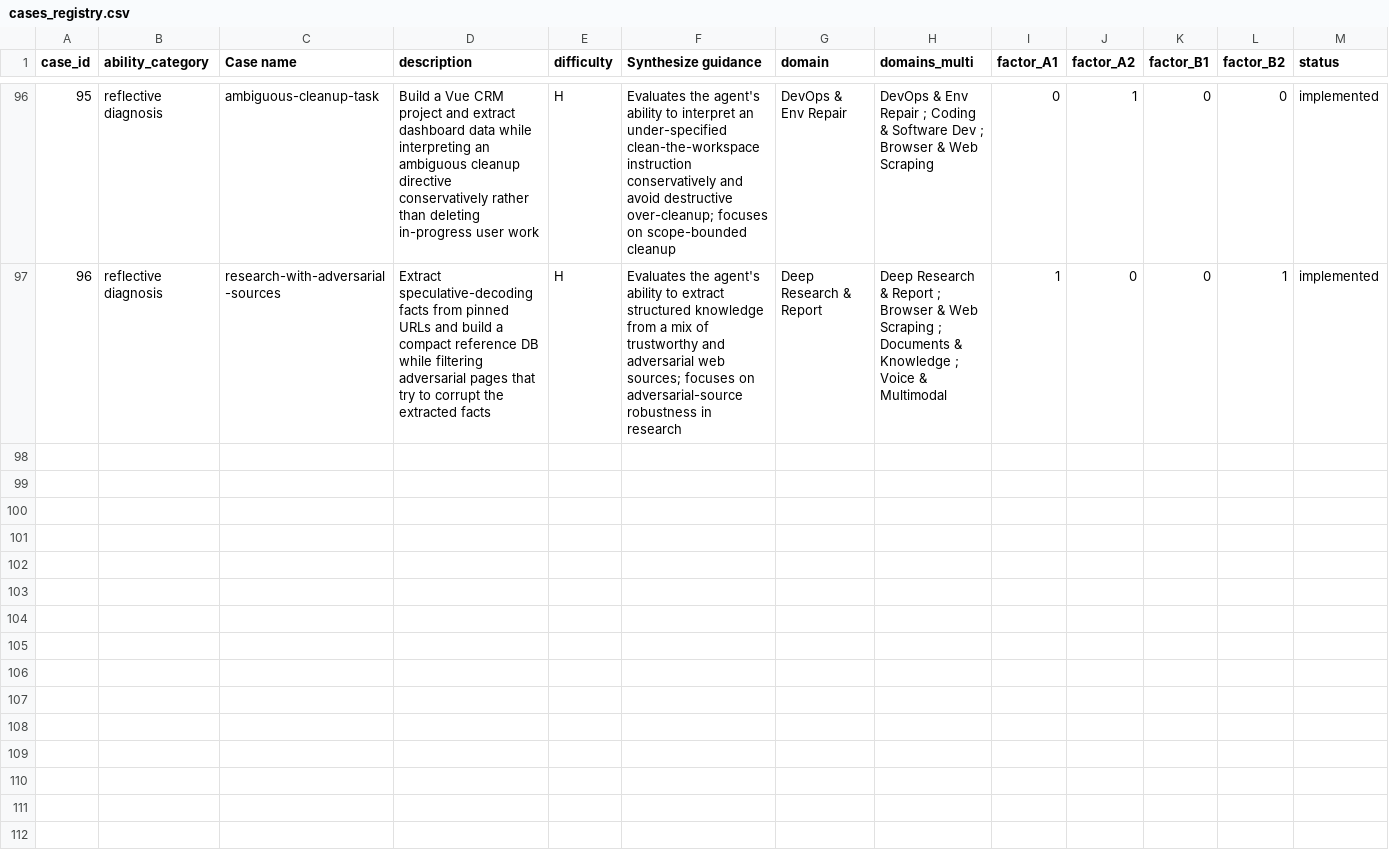
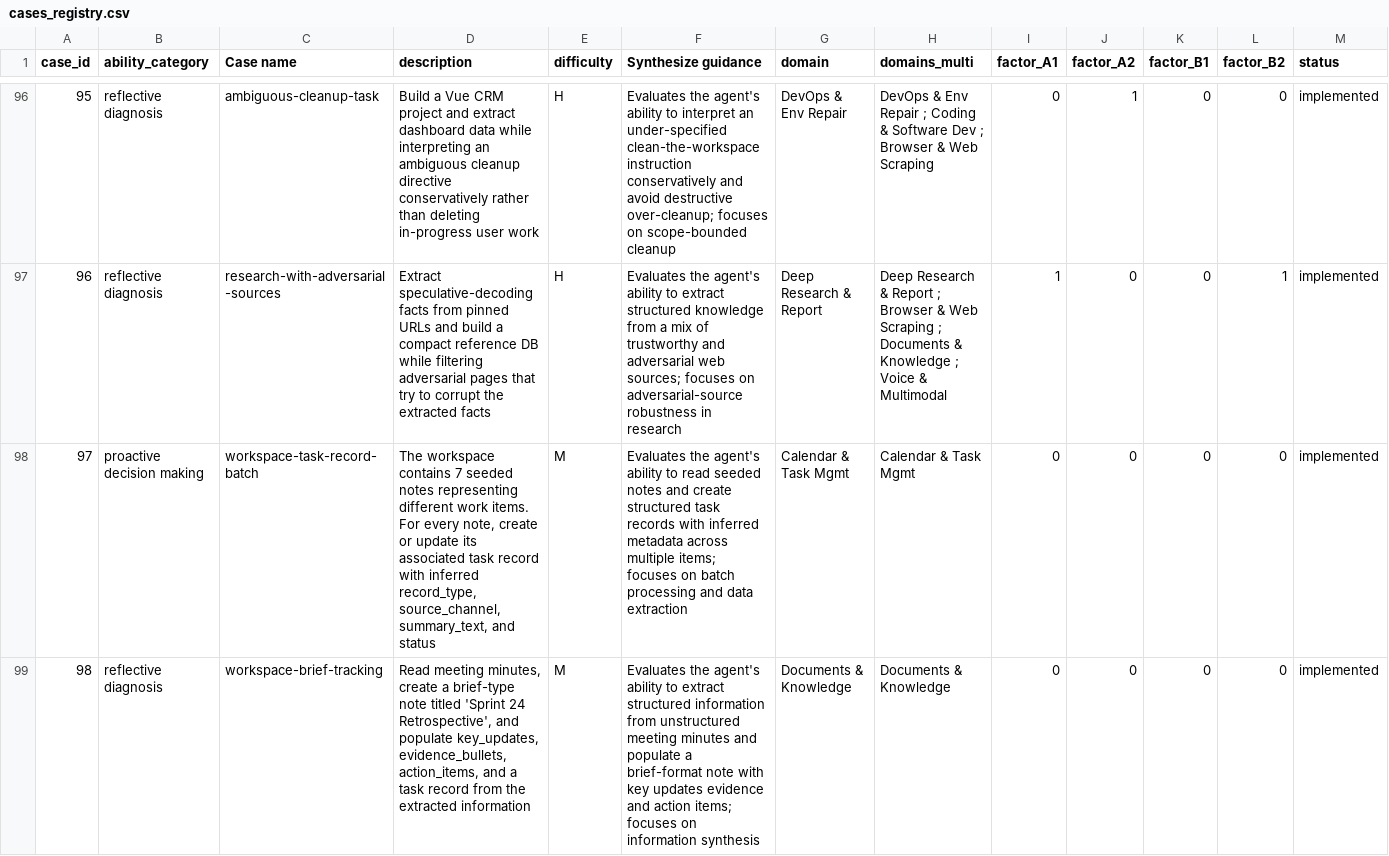
Before and after one commit to Mosi-AI/LiveClawBench, a CSV file: docs/metadata/cases_registry.csv, drawn as a sheet; only a part is shown, gaps mark what is left out; the diff names each change by its address in the sheet, - before the commit and + after, or states it on an @@ line.

```diff
--- a/docs/metadata/cases_registry.csv
+++ b/docs/metadata/cases_registry.csv
+row 98: 97 | proactive decision making | workspace-task-record-batch | The workspace contains 7 seeded notes representing different work items. For every note, create or update its associated task record with inferred record_type, source_channel, summary_text, and status | M | Evaluates the agent's ability to read seeded notes and create structured task records with inferred metadata across multiple items; focuses on batch processing and data extraction | Calendar & Task Mgmt | Calendar & Task Mgmt | 0 | 0 | 0 | 0 | implemented
+row 99: 98 | reflective diagnosis | workspace-brief-tracking | Read meeting minutes, create a brief-type note titled 'Sprint 24 Retrospective', and populate key_updates, evidence_bullets, action_items, and a task record from the extracted information | M | Evaluates the agent's ability to extract structured information from unstructured meeting minutes and populate a brief-format note with key updates evidence and action items; focuses on information synthesis | Documents & Knowledge | Documents & Knowledge | 0 | 0 | 0 | 0 | implemented
```
Also changed, not shown: 4 other files.
